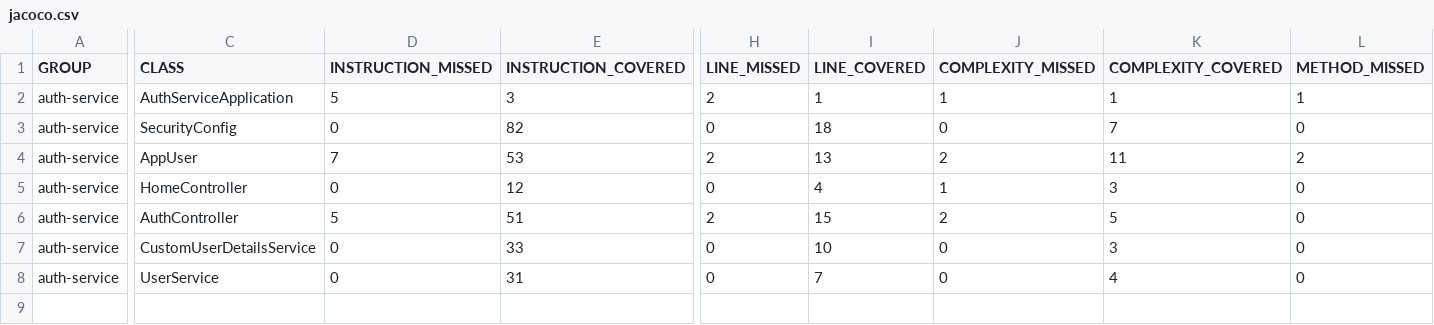
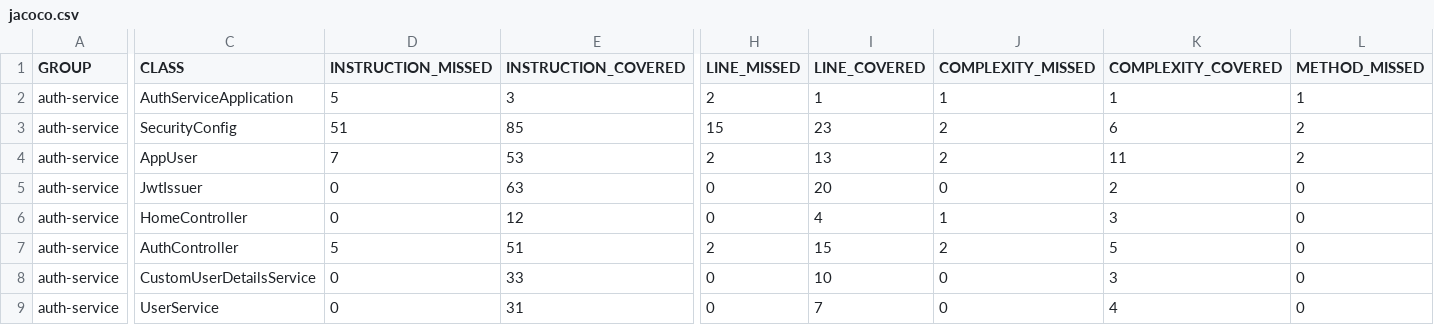
Before and after one commit to Kalexy1/M-diLabo-Solutions, a CSV file: projet-root/auth-service/target/site/jacoco/jacoco.csv, drawn as a sheet; only a part is shown, gaps mark what is left out; rows hold the shown columns only; the diff covers the shown part only; the diff names each change by its address in the sheet, - before the commit and + after, or states it on an @@ line.

Commit message:
Modif du dossier target

```diff
--- a/projet-root/auth-service/target/site/jacoco/jacoco.csv
+++ b/projet-root/auth-service/target/site/jacoco/jacoco.csv
-D3 (INSTRUCTION_MISSED): 0
+D3 (INSTRUCTION_MISSED): 51
-E3 (INSTRUCTION_COVERED): 82
+E3 (INSTRUCTION_COVERED): 85
-H3 (LINE_MISSED): 0
+H3 (LINE_MISSED): 15
-I3 (LINE_COVERED): 18
+I3 (LINE_COVERED): 23
-J3 (COMPLEXITY_MISSED): 0
+J3 (COMPLEXITY_MISSED): 2
-K3 (COMPLEXITY_COVERED): 7
+K3 (COMPLEXITY_COVERED): 6
-L3 (METHOD_MISSED): 0
+L3 (METHOD_MISSED): 2
+row 5: auth-service | JwtIssuer | 0 | 63 | 0 | 20 | 0 | 2 | 0
```
Also changed, not shown: 1 edited cell elsewhere in this file, 48 other files.
